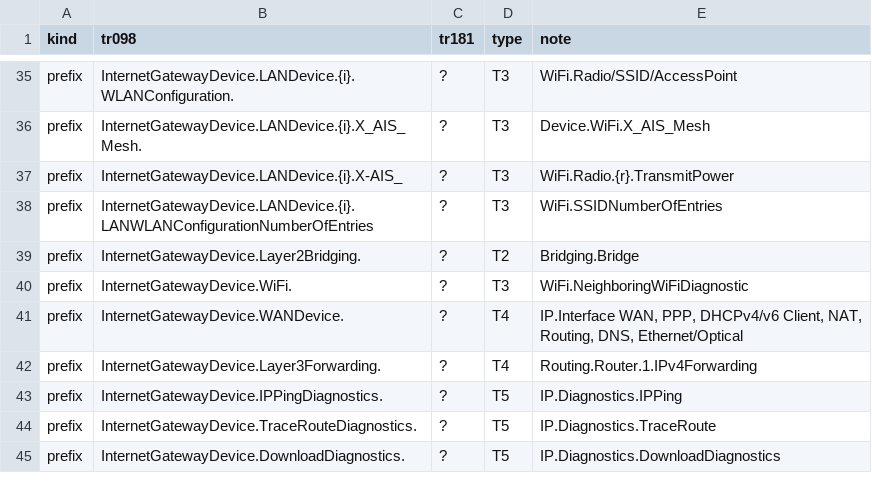
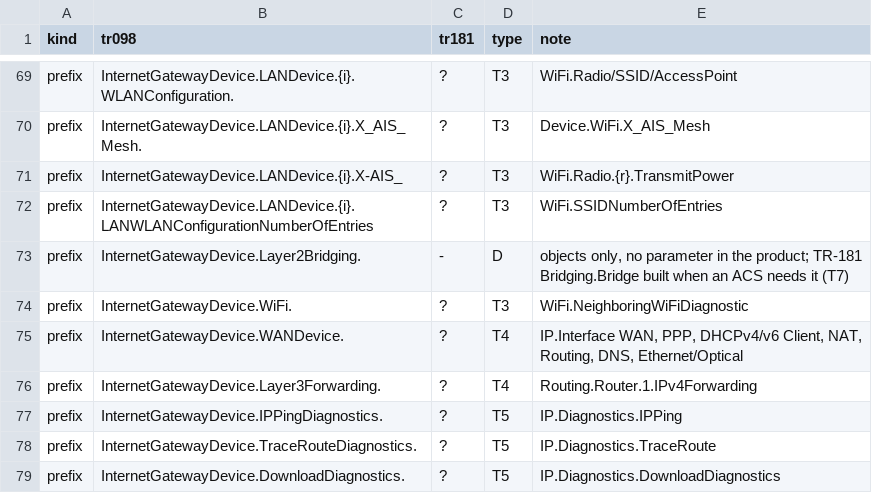
Before and after one commit to tunguyenvanbn94/icwmpMultiSdk, a TSV file: docs/issue/tr181_mapping.tsv, drawn as a sheet; only a part is shown, gaps mark what is left out; the diff covers the shown part only.

```diff
--- a/docs/issue/tr181_mapping.tsv
+++ b/docs/issue/tr181_mapping.tsv
@@ -38,3 +72,3 @@ prefix	InternetGatewayDevice.LANDevice.{i}.X-AIS_	?	T3	WiFi.Radio.{r}.TransmitPo
 prefix	InternetGatewayDevice.LANDevice.{i}.LANWLANConfigurationNumberOfEntries	?	T3	WiFi.SSIDNumberOfEntries
-prefix	InternetGatewayDevice.Layer2Bridging.	?	T2	Bridging.Bridge
+prefix	InternetGatewayDevice.Layer2Bridging.	-	D	objects only, no parameter in the product; TR-181 Bridging.Bridge built when an ACS needs it (T7)
 prefix	InternetGatewayDevice.WiFi.	?	T3	WiFi.NeighboringWiFiDiagnostic
```
Also changed, not shown: 34 added rows and 3 edited cells elsewhere in this file, 8 other files.
